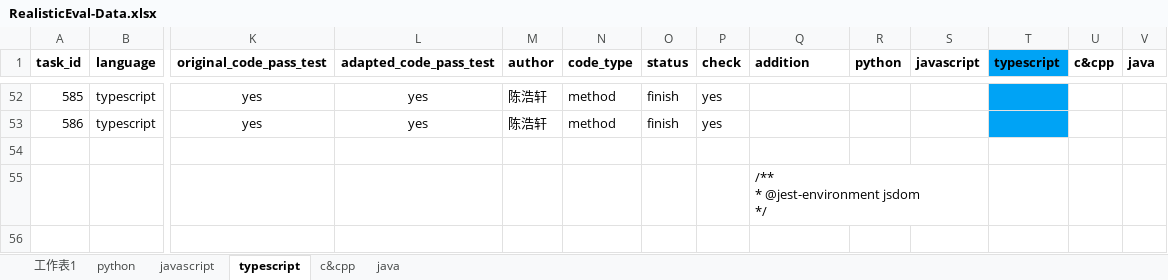
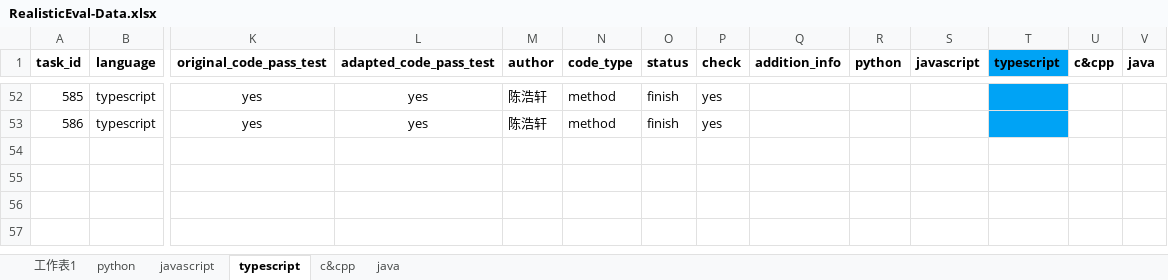
Before and after one commit to somethingpluto/RealisticEval-Data, an Excel workbook: analysis/xlsx/RealisticEval-Data.xlsx, sheet typescript, drawn as a sheet; only a part is shown, gaps mark what is left out; values as stored, in another font and other column widths than the file's, no borders; rows hold the shown columns only; ↵ is a line break in a cell; the diff covers the shown part only; the diff names each change by its address in the sheet, - before the commit and + after, or states it on an @@ line.

```diff
--- a/analysis/xlsx/RealisticEval-Data.xlsx (sheet typescript)
+++ b/analysis/xlsx/RealisticEval-Data.xlsx (sheet typescript)
-Q1: addition
+Q1: addition_info
-row 54: (empty)
-row 55:  |  |  |  |  |  |  |  | /** ↵ * @jest-environment jsdom ↵ */
-row 56: (empty)
```
Also changed, not shown: 3 removed rows and 5 edited cells elsewhere in this sheet, sheet c&cpp, sheet javascript, sheet java, sheet python, analysis/model_answer_result/gpt-3.5-turbo/gpt-3.5-turbo_c&cpp.xlsx, analysis/model_answer_result/gpt-3.5-turbo/gpt-3.5-turbo_javascript.xlsx, 36 other files.
